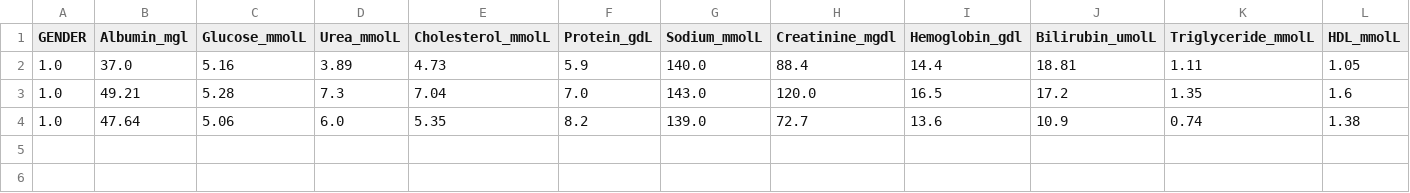
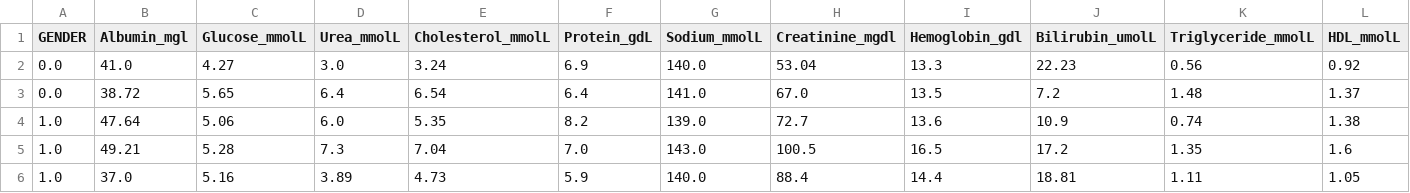
Before and after one commit to mdmittriy/AgingClock, a CSV file: data/non_NHANES/samples_from_aging.csv, drawn as a sheet; only a part is shown; removed rows and columns are numbered as before the commit, all else as after; rows hold the shown columns only; the diff names each change by its address in the sheet, - before the commit and + after, or states it on an @@ line.

Commit message:
Add new samples

```diff
--- a/data/non_NHANES/samples_from_aging.csv
+++ b/data/non_NHANES/samples_from_aging.csv
+row 2: 0.0 | 41.0 | 4.27 | 3.0 | 3.24 | 6.9 | 140.0 | 53.04 | 13.3 | 22.23 | 0.56 | 0.92
+row 3: 0.0 | 38.72 | 5.65 | 6.4 | 6.54 | 6.4 | 141.0 | 67.0 | 13.5 | 7.2 | 1.48 | 1.37
+row 5: 1.0 | 49.21 | 5.28 | 7.3 | 7.04 | 7.0 | 143.0 | 100.5 | 16.5 | 17.2 | 1.35 | 1.6
-row 3: 1.0 | 49.21 | 5.28 | 7.3 | 7.04 | 7.0 | 143.0 | 120.0 | 16.5 | 17.2 | 1.35 | 1.6
```
Also changed, not shown: 2 other files.
